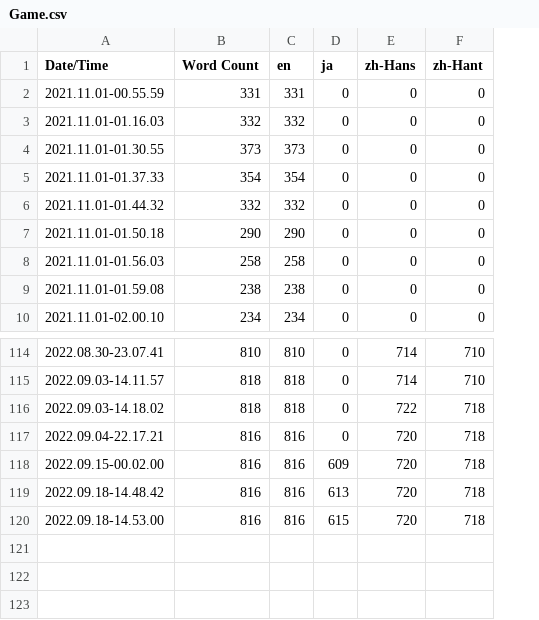
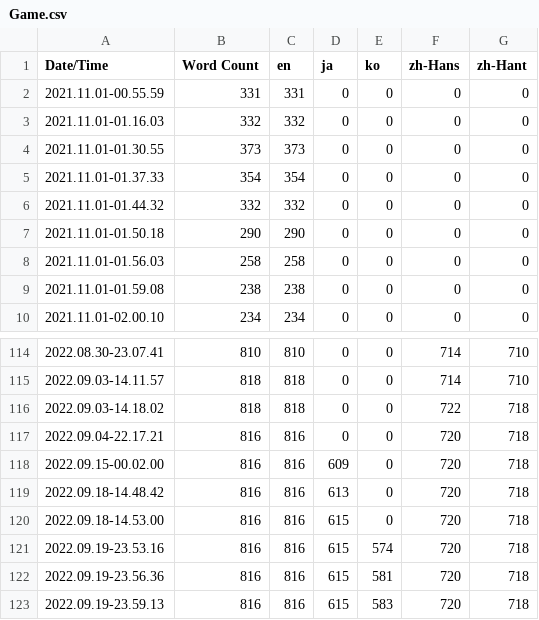
Before and after one commit to inaba0273/RumbleFumble, a CSV file: Content/Localization/Game/Game.csv, drawn as a sheet; only a part is shown, gaps mark what is left out; the diff names each change by its address in the sheet, - before the commit and + after, or states it on an @@ line.

Commit message:
Added Korean localization

```diff
--- a/Content/Localization/Game/Game.csv
+++ b/Content/Localization/Game/Game.csv
+column E (ko), rows 2-10: all 0; rows 114-120: all 0
+row 121: 2022.09.19-23.53.16 | 816 | 816 | 615 | 574 | 720 | 718
+row 122: 2022.09.19-23.56.36 | 816 | 816 | 615 | 581 | 720 | 718
+row 123: 2022.09.19-23.59.13 | 816 | 816 | 615 | 583 | 720 | 718
```
Also changed, not shown: 18 other files.
